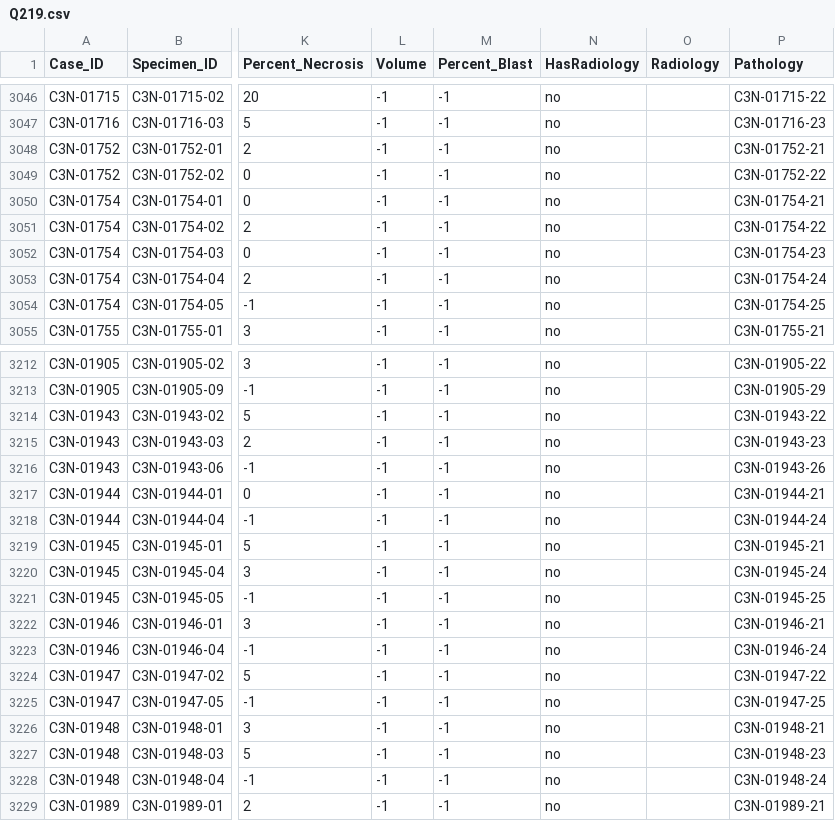
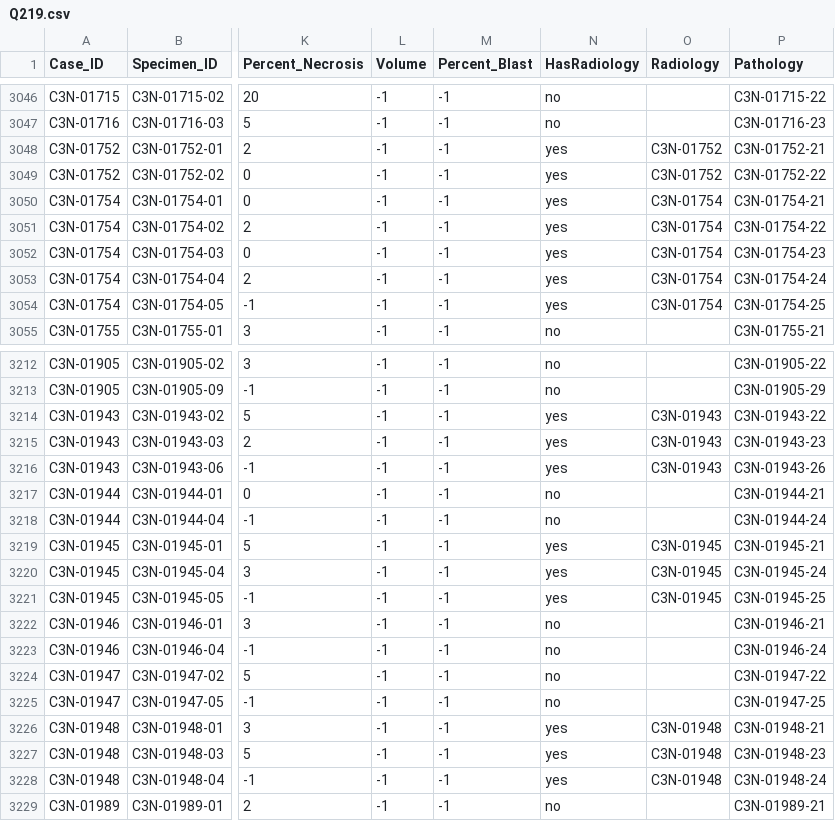
Before and after one commit to sharmalab/Datascope, a CSV file: examples/CPTACSEPT/data/Q219.csv, drawn as a sheet; only a part is shown, gaps mark what is left out; the diff covers the shown part only; the diff names each change by its address in the sheet, - before the commit and + after, or states it on an @@ line.

```diff
--- a/examples/CPTACSEPT/data/Q219.csv
+++ b/examples/CPTACSEPT/data/Q219.csv
-N3048:N3054 (HasRadiology): no
+N3048:N3054 (HasRadiology): yes
-O3048:O3049 (Radiology): (empty)
+O3048:O3049 (Radiology): C3N-01752
-O3050:O3054 (Radiology): (empty)
+O3050:O3054 (Radiology): C3N-01754
-N3214:N3216 (HasRadiology): no
+N3214:N3216 (HasRadiology): yes
-O3214:O3216 (Radiology): (empty)
+O3214:O3216 (Radiology): C3N-01943
-N3219:N3221 (HasRadiology): no
+N3219:N3221 (HasRadiology): yes
-O3219:O3221 (Radiology): (empty)
+O3219:O3221 (Radiology): C3N-01945
-N3226:N3228 (HasRadiology): no
+N3226:N3228 (HasRadiology): yes
-O3226:O3228 (Radiology): (empty)
+O3226:O3228 (Radiology): C3N-01948
```
Also changed, not shown: 164 edited cells elsewhere in this file.
